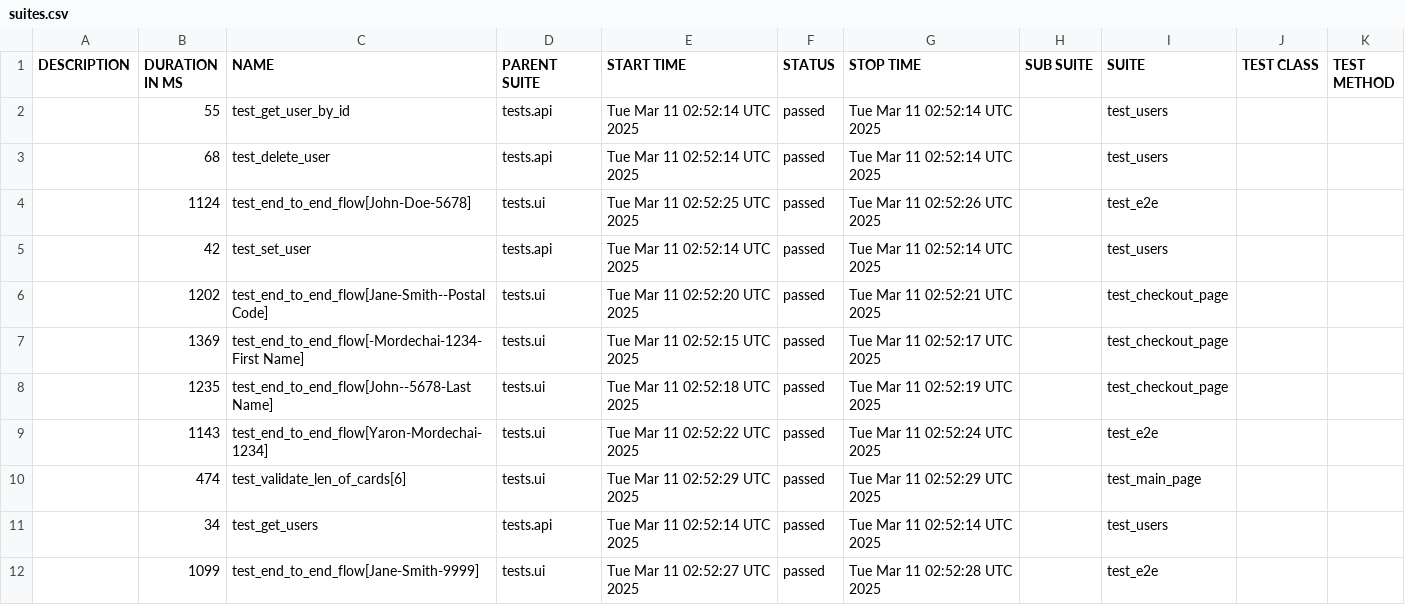
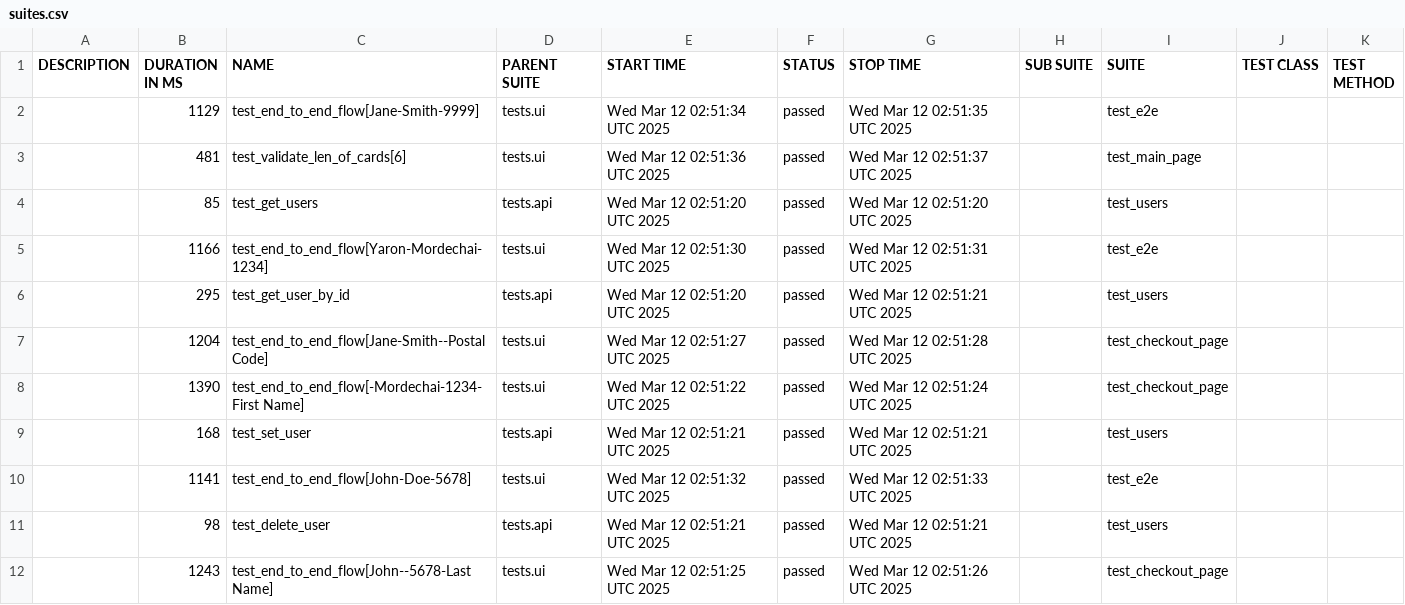
Before and after one commit to Yaronmd/Automation, a CSV file: data/suites.csv, drawn as a sheet.

```diff
--- a/data/suites.csv
+++ b/data/suites.csv
@@ -1,12 +1,12 @@
 "DESCRIPTION","DURATION IN MS","NAME","PARENT SUITE","START TIME","STATUS","STOP TIME","SUB SUITE","SUITE","TEST CLASS","TEST METHOD"
-"","55","test_get_user_by_id","tests.api","Tue Mar 11 02:52:14 UTC 2025","passed","Tue Mar 11 02:52:14 UTC 2025","","test_users","",""
-"","68","test_delete_user","tests.api","Tue Mar 11 02:52:14 UTC 2025","passed","Tue Mar 11 02:52:14 UTC 2025","","test_users","",""
-"","1124","test_end_to_end_flow[John-Doe-5678]","tests.ui","Tue Mar 11 02:52:25 UTC 2025","passed","Tue Mar 11 02:52:26 UTC 2025","","test_e2e","",""
-"","42","test_set_user","tests.api","Tue Mar 11 02:52:14 UTC 2025","passed","Tue Mar 11 02:52:14 UTC 2025","","test_users","",""
-"","1202","test_end_to_end_flow[Jane-Smith--Postal Code]","tests.ui","Tue Mar 11 02:52:20 UTC 2025","passed","Tue Mar 11 02:52:21 UTC 2025","","test_checkout_page","",""
-"","1369","test_end_to_end_flow[-Mordechai-1234-First Name]","tests.ui","Tue Mar 11 02:52:15 UTC 2025","passed","Tue Mar 11 02:52:17 UTC 2025","","test_checkout_page","",""
-"","1235","test_end_to_end_flow[John--5678-Last Name]","tests.ui","Tue Mar 11 02:52:18 UTC 2025","passed","Tue Mar 11 02:52:19 UTC 2025","","test_checkout_page","",""
-"","1143","test_end_to_end_flow[Yaron-Mordechai-1234]","tests.ui","Tue Mar 11 02:52:22 UTC 2025","passed","Tue Mar 11 02:52:24 UTC 2025","","test_e2e","",""
-"","474","test_validate_len_of_cards[6]","tests.ui","Tue Mar 11 02:52:29 UTC 2025","passed","Tue Mar 11 02:52:29 UTC 2025","","test_main_page","",""
-"","34","test_get_users","tests.api","Tue Mar 11 02:52:14 UTC 2025","passed","Tue Mar 11 02:52:14 UTC 2025","","test_users","",""
-"","1099","test_end_to_end_flow[Jane-Smith-9999]","tests.ui","Tue Mar 11 02:52:27 UTC 2025","passed","Tue Mar 11 02:52:28 UTC 2025","","test_e2e","",""
+"","1129","test_end_to_end_flow[Jane-Smith-9999]","tests.ui","Wed Mar 12 02:51:34 UTC 2025","passed","Wed Mar 12 02:51:35 UTC 2025","","test_e2e","",""
+"","481","test_validate_len_of_cards[6]","tests.ui","Wed Mar 12 02:51:36 UTC 2025","passed","Wed Mar 12 02:51:37 UTC 2025","","test_main_page","",""
+"","85","test_get_users","tests.api","Wed Mar 12 02:51:20 UTC 2025","passed","Wed Mar 12 02:51:20 UTC 2025","","test_users","",""
+"","1166","test_end_to_end_flow[Yaron-Mordechai-1234]","tests.ui","Wed Mar 12 02:51:30 UTC 2025","passed","Wed Mar 12 02:51:31 UTC 2025","","test_e2e","",""
+"","295","test_get_user_by_id","tests.api","Wed Mar 12 02:51:20 UTC 2025","passed","Wed Mar 12 02:51:21 UTC 2025","","test_users","",""
+"","1204","test_end_to_end_flow[Jane-Smith--Postal Code]","tests.ui","Wed Mar 12 02:51:27 UTC 2025","passed","Wed Mar 12 02:51:28 UTC 2025","","test_checkout_page","",""
+"","1390","test_end_to_end_flow[-Mordechai-1234-First Name]","tests.ui","Wed Mar 12 02:51:22 UTC 2025","passed","Wed Mar 12 02:51:24 UTC 2025","","test_checkout_page","",""
+"","168","test_set_user","tests.api","Wed Mar 12 02:51:21 UTC 2025","passed","Wed Mar 12 02:51:21 UTC 2025","","test_users","",""
+"","1141","test_end_to_end_flow[John-Doe-5678]","tests.ui","Wed Mar 12 02:51:32 UTC 2025","passed","Wed Mar 12 02:51:33 UTC 2025","","test_e2e","",""
+"","98","test_delete_user","tests.api","Wed Mar 12 02:51:21 UTC 2025","passed","Wed Mar 12 02:51:21 UTC 2025","","test_users","",""
+"","1243","test_end_to_end_flow[John--5678-Last Name]","tests.ui","Wed Mar 12 02:51:25 UTC 2025","passed","Wed Mar 12 02:51:26 UTC 2025","","test_checkout_page","",""
```
Also changed, not shown: data/behaviors.csv, 47 other files.
